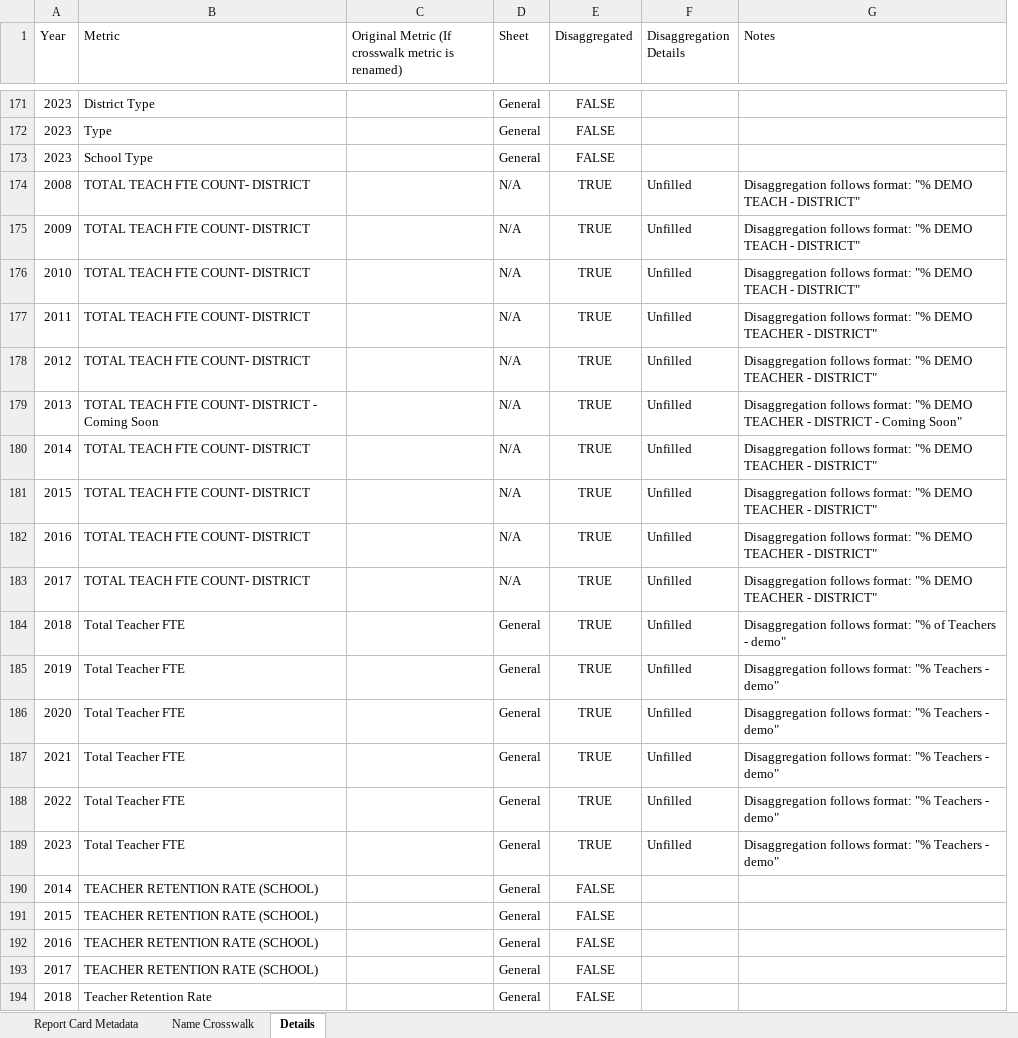
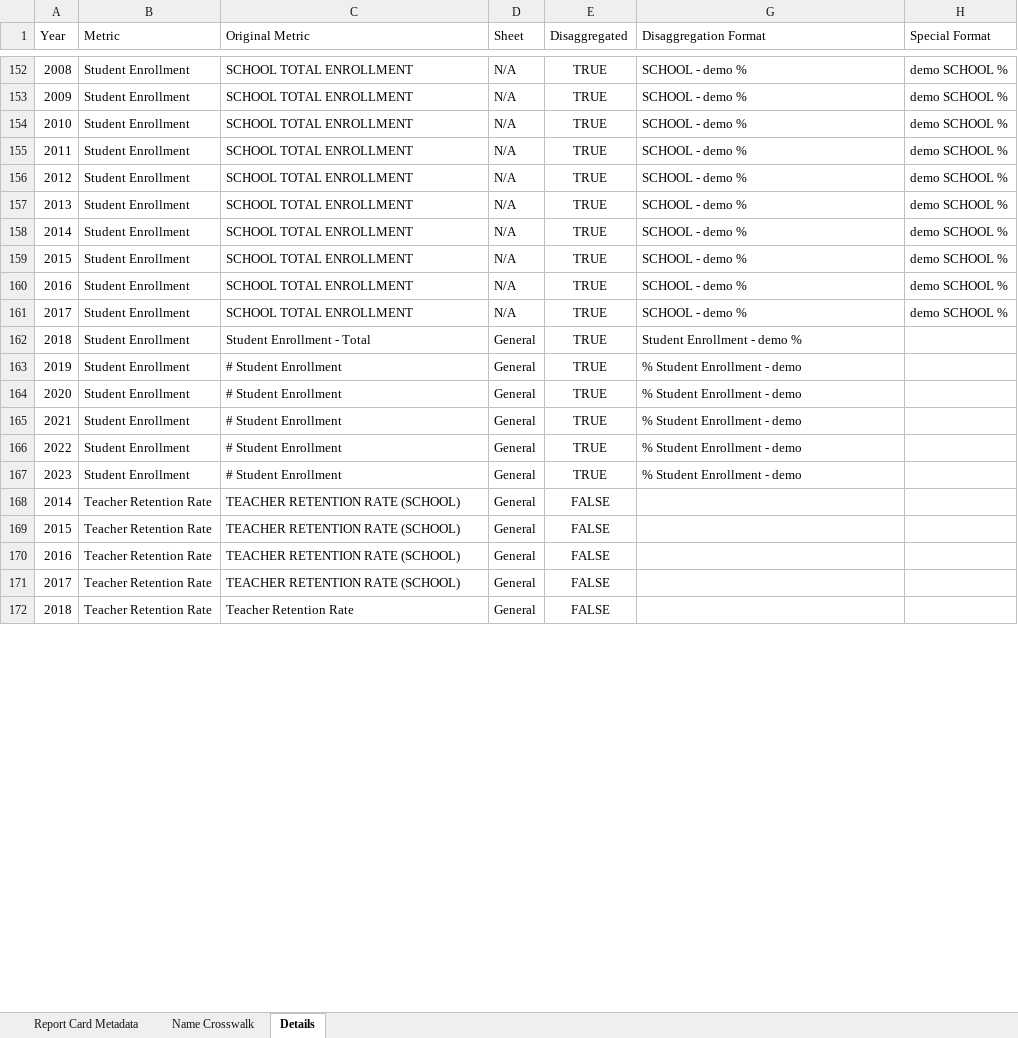
Before and after one commit to Advance-Illinois/Historic-Report-Card-Dataset, an Excel workbook: Local Historic Crosswalk.xlsx, sheet Details, drawn as a sheet; only a part is shown, gaps mark what is left out; values as stored, in another font and other column widths than the file's, no borders; table styles not drawn; removed rows and columns are numbered as before the commit, all else as after; the diff covers the shown part only; the diff names each change by its address in the sheet, - before the commit and + after, or states it on an @@ line.

Commit message:
Changed the system for working with different disaggregation formats across years. Also included Teacher FTE, Diversity, and Retention data

```diff
--- a/Local Historic Crosswalk.xlsx (sheet Details)
+++ b/Local Historic Crosswalk.xlsx (sheet Details)
+column B (Metric), rows 152-172: Student Enrollment | Student Enrollment | Student Enrollment | Student Enrollment | Student Enrollment | Student Enrollment | Student Enrollment | Student Enrollment | Student Enrollment | Student Enrollment | Student Enrollment | Student Enrollment | Student Enrollment | Student Enrollment | Student Enrollment | Student Enrollment | Teacher Retention Rate | Teacher Retention Rate | Teacher Retention Rate | Teacher Retention Rate | Teacher Retention Rate
-column C, row 1: Original Metric (If crosswalk metric is renamed)
@@ column F (Disaggregation Details) hidden, rows 174-189: all Unfilled @@
+column H (Special Format), rows 152-161: all demo SCHOOL %
-C1: Metric
+C1: Original Metric
-G1: Notes
+G1: Disaggregation Format
@@ row 171 moved to row 71: 2023 @@
@@ row 172 moved to row 199: 2023 @@
@@ row 173 moved to row 119: 2023 @@
-C152:C156 (Original Metric): TOTAL TEACH FTE COUNT- DISTRICT
+C152:C156 (Original Metric): SCHOOL TOTAL ENROLLMENT
-G152:G154 (Disaggregation Format): Disaggregation follows format: "% DEMO TEACH - DISTRICT"
+G152:G154 (Disaggregation Format): SCHOOL - demo %
-G155:G156 (Disaggregation Format): Disaggregation follows format: "% DEMO TEACHER - DISTRICT"
+G155:G156 (Disaggregation Format): SCHOOL - demo %
-C157 (Original Metric): TOTAL TEACH FTE COUNT- DISTRICT - Coming Soon
+C157 (Original Metric): SCHOOL TOTAL ENROLLMENT
-G157 (Disaggregation Format): Disaggregation follows format: "% DEMO TEACHER - DISTRICT - Coming Soon"
+G157 (Disaggregation Format): SCHOOL - demo %
-C158:C161 (Original Metric): TOTAL TEACH FTE COUNT- DISTRICT
+C158:C161 (Original Metric): SCHOOL TOTAL ENROLLMENT
-G158:G161 (Disaggregation Format): Disaggregation follows format: "% DEMO TEACHER - DISTRICT"
+G158:G161 (Disaggregation Format): SCHOOL - demo %
-C162 (Original Metric): Total Teacher FTE
+C162 (Original Metric): Student Enrollment - Total
-G162 (Disaggregation Format): Disaggregation follows format: "% of Teachers - demo"
+G162 (Disaggregation Format): Student Enrollment - demo %
-C163:C167 (Original Metric): Total Teacher FTE
+C163:C167 (Original Metric): # Student Enrollment
-G163:G167 (Disaggregation Format): Disaggregation follows format: "% Teachers - demo"
+G163:G167 (Disaggregation Format): % Student Enrollment - demo
```
Also changed, not shown: 32 added rows, 32 removed rows, 120 moved rows and 7 edited cells elsewhere in this sheet, sheet Name Crosswalk, 1 other file.
